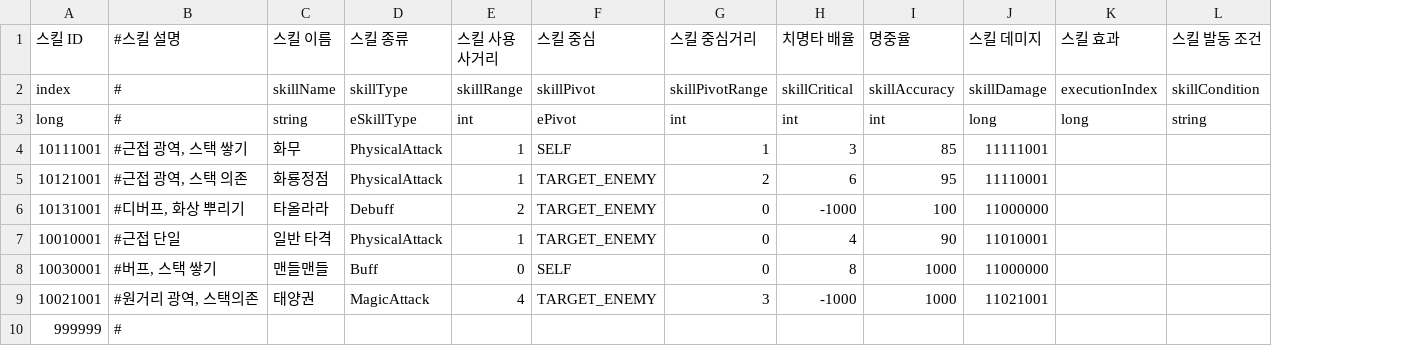
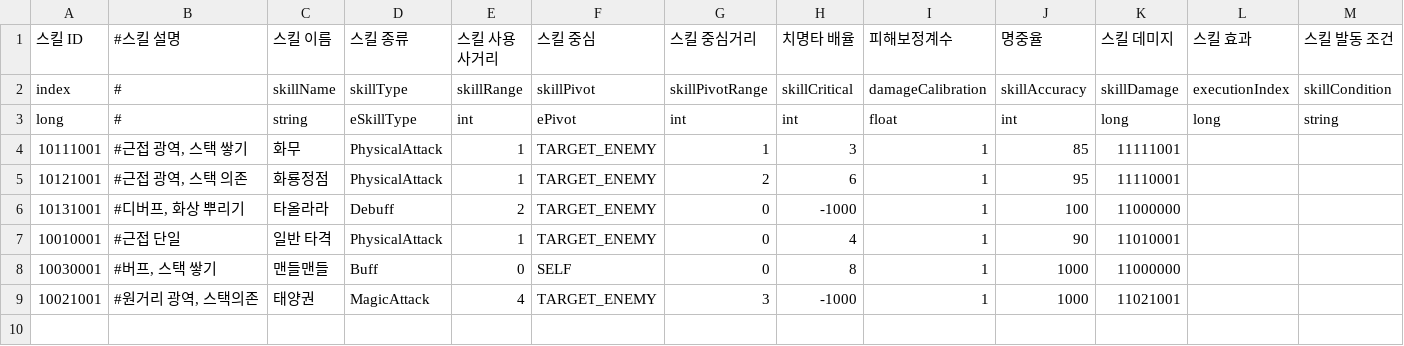
Before and after one commit to leejhee/AngelBeat, a CSV file: Assets/Resources/CSV/MEMCSV/SkillData.csv, drawn as a sheet; only a part is shown; removed rows and columns are numbered as before the commit, all else as after; rows hold the shown columns only; the diff names each change by its address in the sheet, - before the commit and + after, or states it on an @@ line.

```diff
--- a/Assets/Resources/CSV/MEMCSV/SkillData.csv
+++ b/Assets/Resources/CSV/MEMCSV/SkillData.csv
+column I (피해보정계수), rows 2-9: damageCalibration | float | 1 | 1 | 1 | 1 | 1 | 1
-F4 (스킬 중심): SELF
+F4 (스킬 중심): TARGET_ENEMY
-row 10: 999999 | #
```
Also changed, not shown: Assets/Resources/CSV/MEMCSV/CharStatData.csv, 23 other files.
